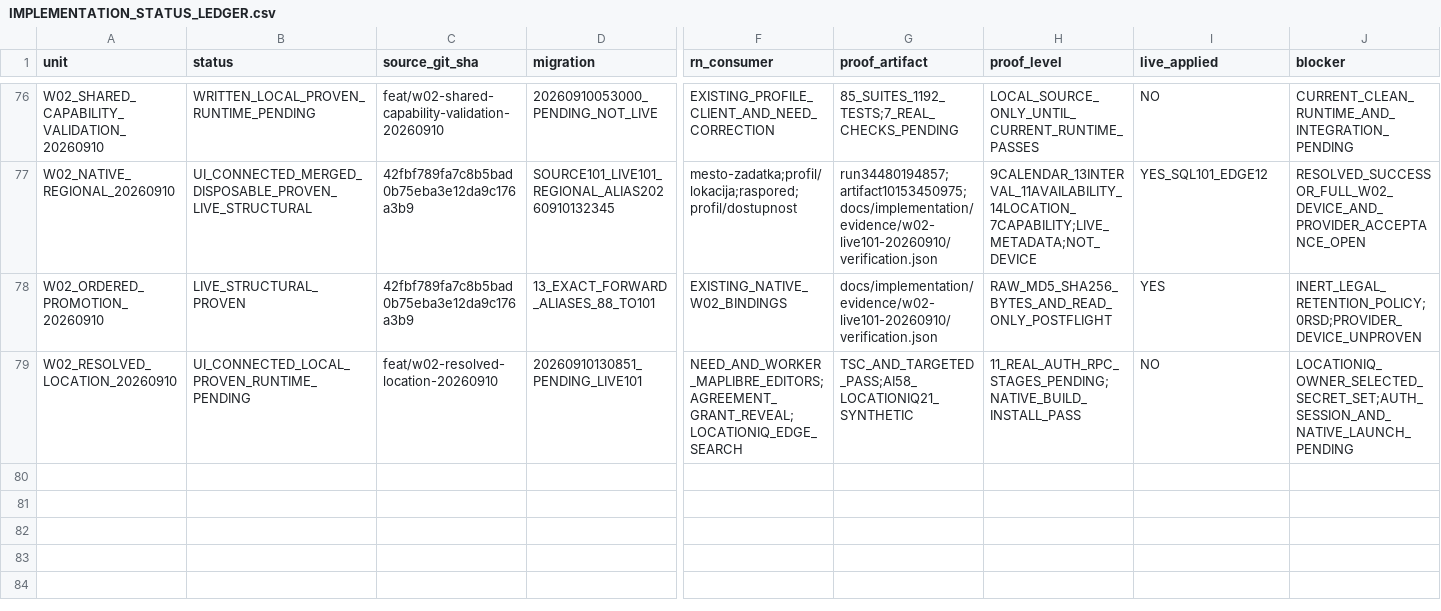
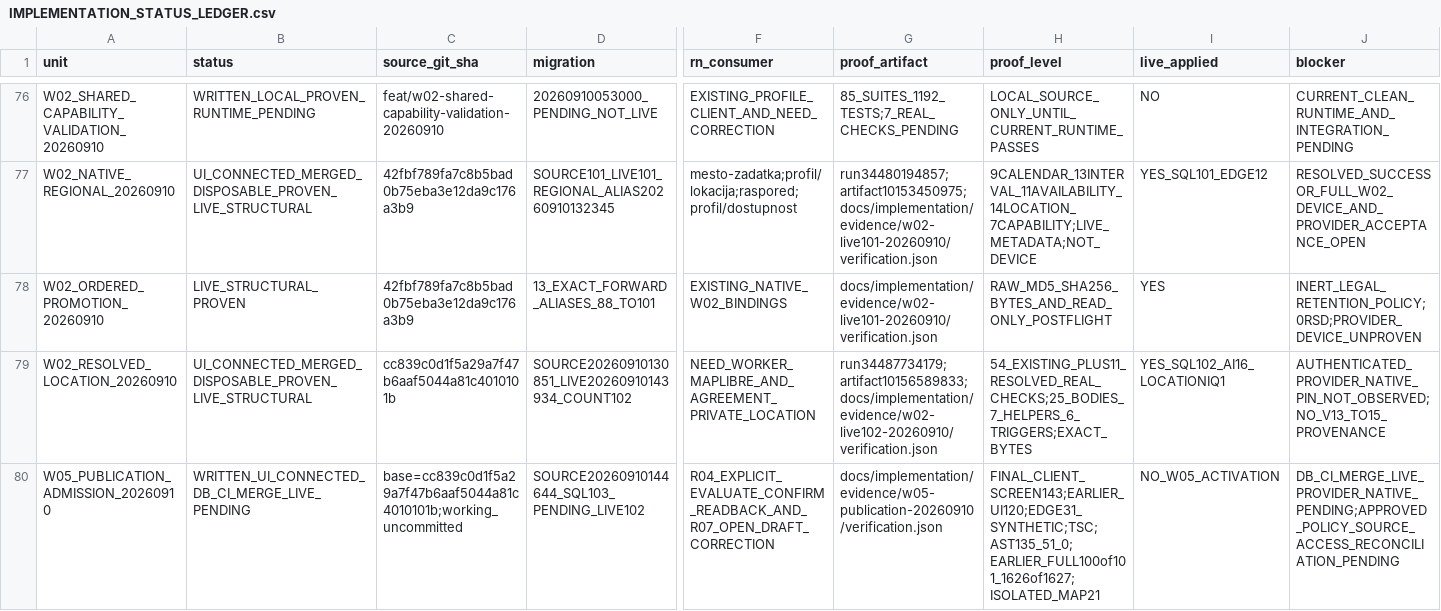
Before and after one commit to Uskoci1/USKOCI-CLEAN, a CSV file: docs/implementation/IMPLEMENTATION_STATUS_LEDGER.csv, drawn as a sheet; only a part is shown, gaps mark what is left out; rows hold the shown columns only; the diff covers the shown part only; the diff names each change by its address in the sheet, - before the commit and + after, or states it on an @@ line.

Commit message:
Connect authenticated Need publication evaluation and canonical publish

```diff
--- a/docs/implementation/IMPLEMENTATION_STATUS_LEDGER.csv
+++ b/docs/implementation/IMPLEMENTATION_STATUS_LEDGER.csv
-B79 (status): UI_CONNECTED_LOCAL_PROVEN_RUNTIME_PENDING
+B79 (status): UI_CONNECTED_MERGED_DISPOSABLE_PROVEN_LIVE_STRUCTURAL
-C79 (source_git_sha): feat/w02-resolved-location-20260910
+C79 (source_git_sha): cc839c0d1f5a29a7f47b6aaf5044a81c4010101b
-D79 (migration): 20260910130851_PENDING_LIVE101
+D79 (migration): SOURCE20260910130851_LIVE20260910143934_COUNT102
-F79 (rn_consumer): NEED_AND_WORKER_MAPLIBRE_EDITORS;AGREEMENT_GRANT_REVEAL;LOCATIONIQ_EDGE_SEARCH
+F79 (rn_consumer): NEED_WORKER_MAPLIBRE_AND_AGREEMENT_PRIVATE_LOCATION
-G79 (proof_artifact): TSC_AND_TARGETED_PASS;AI58_LOCATIONIQ21_SYNTHETIC
+G79 (proof_artifact): run34487734179;artifact10156589833;docs/implementation/evidence/w02-live102-20260910/verification.json
-H79 (proof_level): 11_REAL_AUTH_RPC_STAGES_PENDING;NATIVE_BUILD_INSTALL_PASS
+H79 (proof_level): 54_EXISTING_PLUS11_RESOLVED_REAL_CHECKS;25_BODIES_7_HELPERS_6_TRIGGERS;EXACT_BYTES
-I79 (live_applied): NO
+I79 (live_applied): YES_SQL102_AI16_LOCATIONIQ1
-J79 (blocker): LOCATIONIQ_OWNER_SELECTED_SECRET_SET;AUTH_SESSION_AND_NATIVE_LAUNCH_PENDING
+J79 (blocker): AUTHENTICATED_PROVIDER_NATIVE_PIN_NOT_OBSERVED;NO_V13_TO15_PROVENANCE
+row 80: W05_PUBLICATION_ADMISSION_20260910 | WRITTEN_UI_CONNECTED_DB_CI_MERGE_LIVE_PENDING | base=cc839c0d1f5a29a7f47b6aaf5044a81c4010101b;working_uncommitted | SOURCE20260910144644_SQL103_PENDING_LIVE102 | R04_EXPLICIT_EVALUATE_CONFIRM_READBACK_AND_R07_OPEN_DRAFT_CORRECTION | docs/implementation/evidence/w05-publication-20260910/verification.json | FINAL_CLIENT_SCREEN143;EARLIER_UI120;EDGE31_SYNTHETIC;TSC;AST135_51_0;EARLIER_FULL100of101_1626of1627;ISOLATED_MAP21 | NO_W05_ACTIVATION | DB_CI_MERGE_LIVE_PROVIDER_NATIVE_PENDING;APPROVED_POLICY_SOURCE_ACCESS_RECONCILIATION_PENDING
```
Also changed, not shown: 1 edited cell elsewhere in this file, 32 other files.
